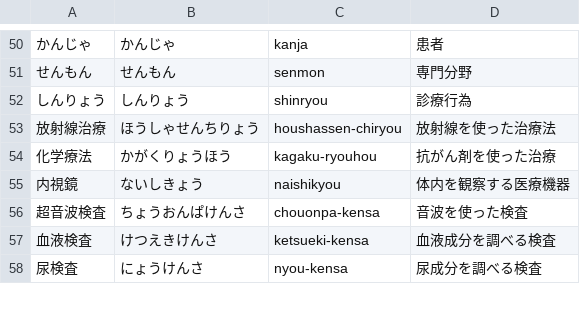
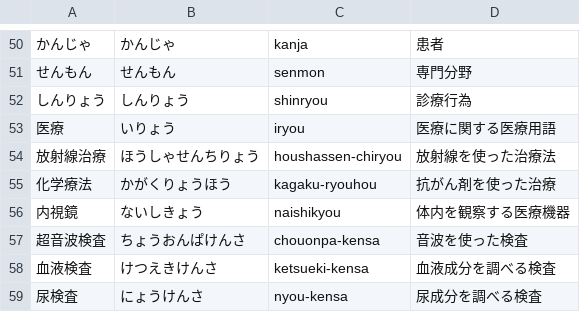
Before and after one commit to Me1td0wn76/medical-typing, a CSV file: medical-terms.csv, drawn as a sheet; only a part is shown, gaps mark what is left out; the diff names each change by its address in the sheet, - before the commit and + after, or states it on an @@ line.

```diff
--- a/medical-terms.csv
+++ b/medical-terms.csv
+row 53: 医療 | いりょう | iryou | 医療に関する医療用語
```
Also changed, not shown: 1 other file.
